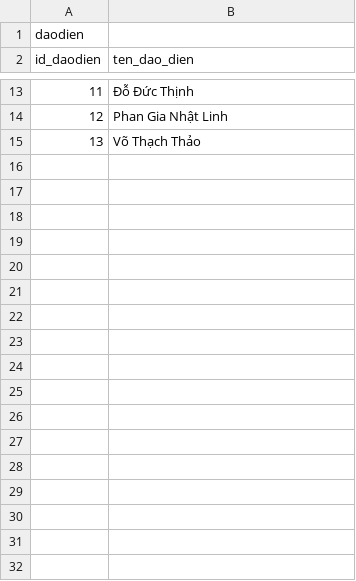
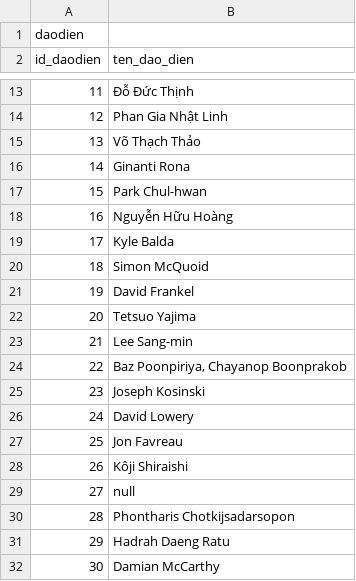
Before and after one commit to duytan055/WebBooking, a CSV file: excel/daodien.csv, drawn as a sheet; only a part is shown, gaps mark what is left out.

```diff
--- a/excel/daodien.csv
+++ b/excel/daodien.csv
@@ -15 +15,18 @@ id_daodien,ten_dao_dien
 13,Võ Thạch Thảo
+14,Ginanti Rona
+15,Park Chul-hwan
+16,Nguyễn Hữu Hoàng
+17,Kyle Balda
+18,Simon McQuoid
+19,David Frankel
+20,Tetsuo Yajima
+21,Lee Sang-min
+22,"Baz Poonpiriya, Chayanop Boonprakob"
+23,Joseph Kosinski
+24,David Lowery
+25,Jon Favreau
+26,Kôji Shiraishi
+27,null
+28,Phontharis Chotkijsadarsopon
+29,Hadrah Daeng Ratu
+30,Damian McCarthy
```
Also changed, not shown: excel/dienvien.csv.
